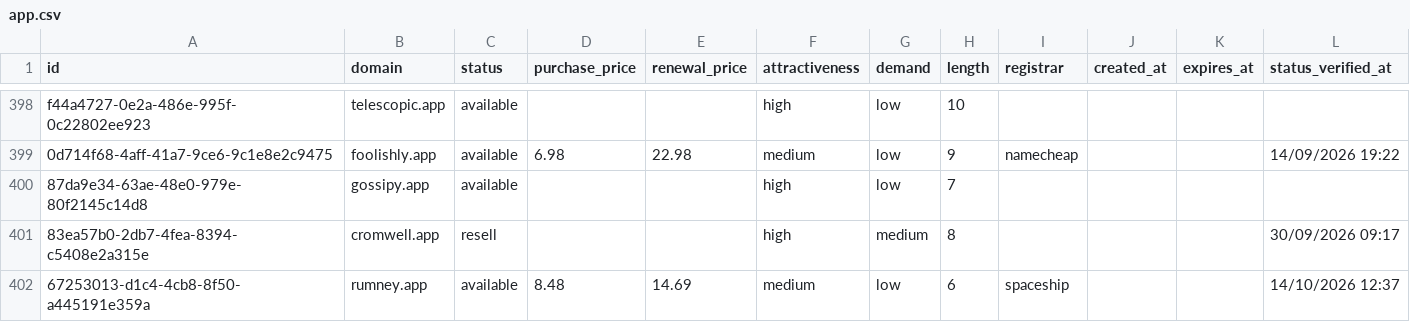
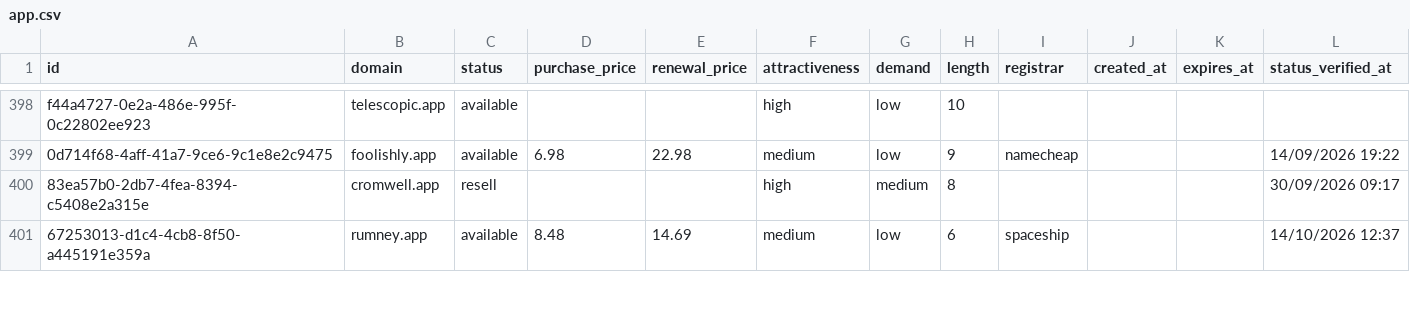
Before and after one commit to UniqueDomains/app-oneword-domains, a CSV file: app.csv, drawn as a sheet; only a part is shown, gaps mark what is left out; the diff covers the shown part only.

Commit message:
Domains update

```diff
--- a/app.csv
+++ b/app.csv
@@ -399,3 +399,2 @@ f44a4727-0e2a-486e-995f-0c22802ee923,telescopic.app,available,,,high,low,10,,,,
 0d714f68-4aff-41a7-9ce6-9c1e8e2c9475,foolishly.app,available,6.98,22.98,medium,low,9,namecheap,,,14/09/2026 19:22
-87da9e34-63ae-48e0-979e-80f2145c14d8,gossipy.app,available,,,high,low,7,,,,
 83ea57b0-2db7-4fea-8394-c5408e2a315e,cromwell.app,resell,,,high,medium,8,,,,30/09/2026 09:17
```
Also changed, not shown: 6 added rows, 5 removed rows and 58 edited cells elsewhere in this file, 4 other files.
